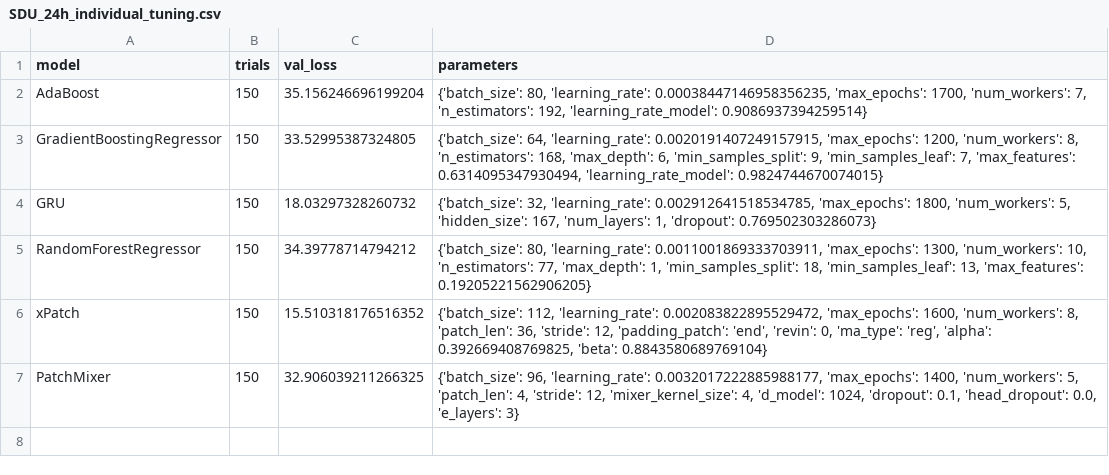
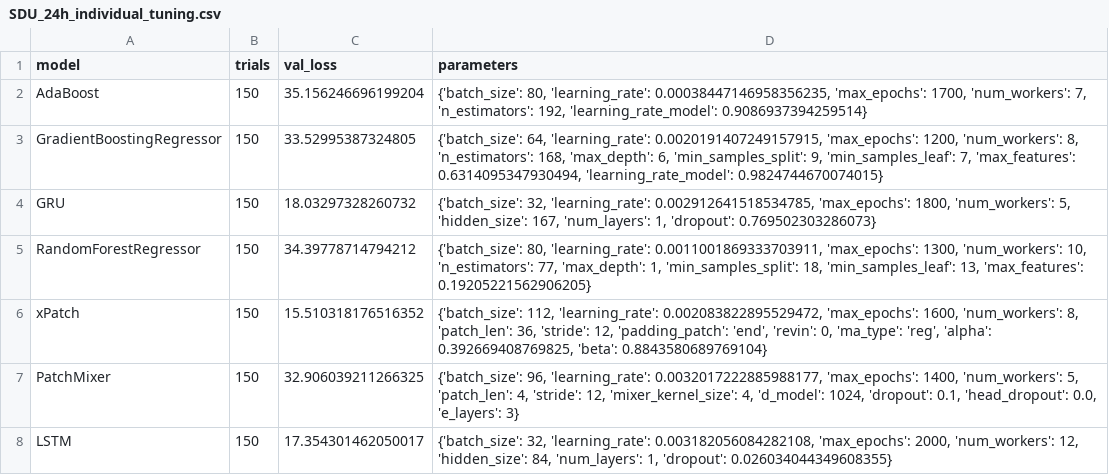
Before and after one commit to sebxGit/P10, a CSV file: Tunings/SDU_24h_individual_tuning.csv, drawn as a sheet.

Commit message:
Update SDU_24h_individual_tuning.csv

```diff
--- a/Tunings/SDU_24h_individual_tuning.csv
+++ b/Tunings/SDU_24h_individual_tuning.csv
@@ -7 +7,2 @@ xPatch,150,15.510318176516352,"{'batch_size': 112, 'learning_rate': 0.0020838228
 PatchMixer,150,32.906039211266325,"{'batch_size': 96, 'learning_rate': 0.0032017222885988177, 'max_epochs': 1400, 'num_workers': 5, 'patch_len': 4, 'stride': 12, 'mixer_kernel_size': 4, 'd_model': 1024, 'dropout': 0.1, 'head_dropout': 0.0, 'e_layers': 3}"
+LSTM,150,17.354301462050017,"{'batch_size': 32, 'learning_rate': 0.003182056084282108, 'max_epochs': 2000, 'num_workers': 12, 'hidden_size': 84, 'num_layers': 1, 'dropout': 0.026034044349608355}"
```
